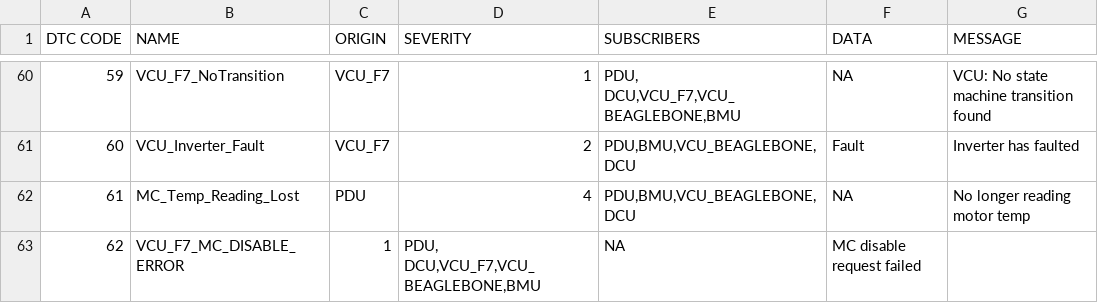
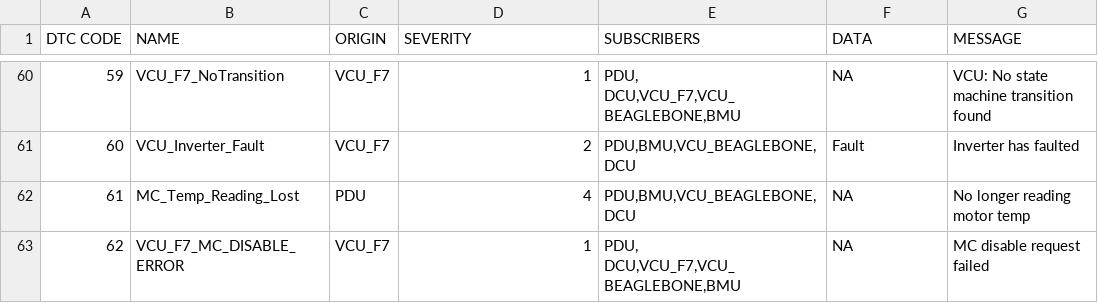
Before and after one commit to UWaterloo-Formula-Electric/firmware, a CSV file: common/Data/DTC.csv, drawn as a sheet; only a part is shown, gaps mark what is left out.

```diff
--- a/common/Data/DTC.csv
+++ b/common/Data/DTC.csv
@@ -62,2 +62,2 @@ DTC CODE,NAME,ORIGIN,SEVERITY,SUBSCRIBERS,DATA,MESSAGE
 61,MC_Temp_Reading_Lost,PDU,4,"PDU,BMU,VCU_BEAGLEBONE,DCU",NA,No longer reading motor temp
-62,VCU_F7_MC_DISABLE_ERROR,1,"PDU, DCU,VCU_F7,VCU_BEAGLEBONE,BMU",NA,"MC disable request failed"
+62,VCU_F7_MC_DISABLE_ERROR,VCU_F7,1,"PDU, DCU,VCU_F7,VCU_BEAGLEBONE,BMU",NA,"MC disable request failed"
```
Also changed, not shown: 9 other files.
